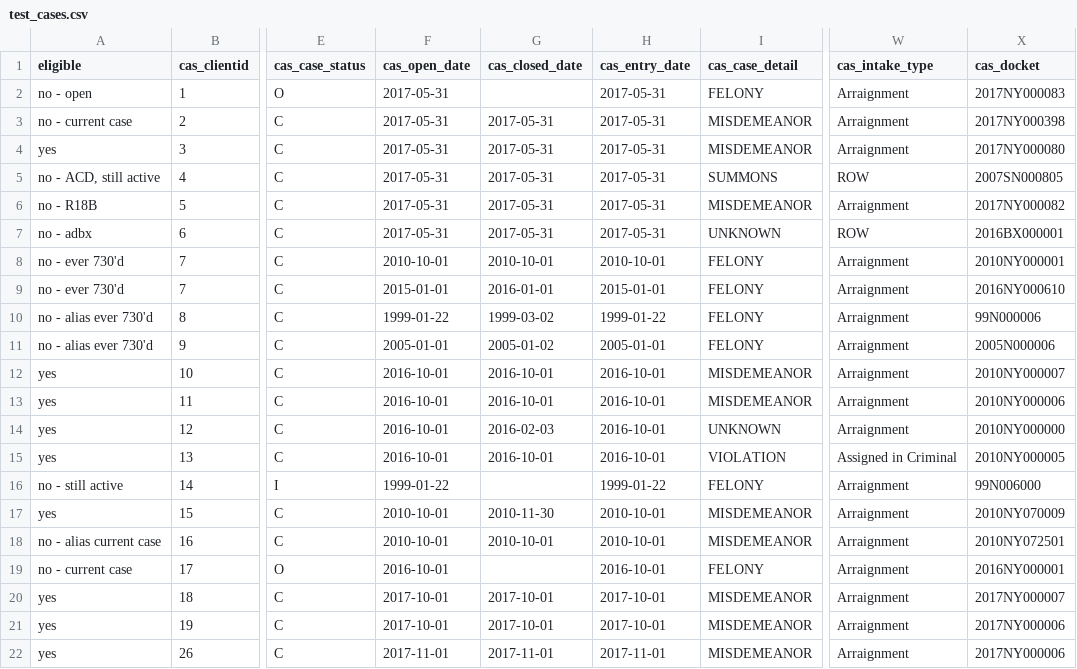
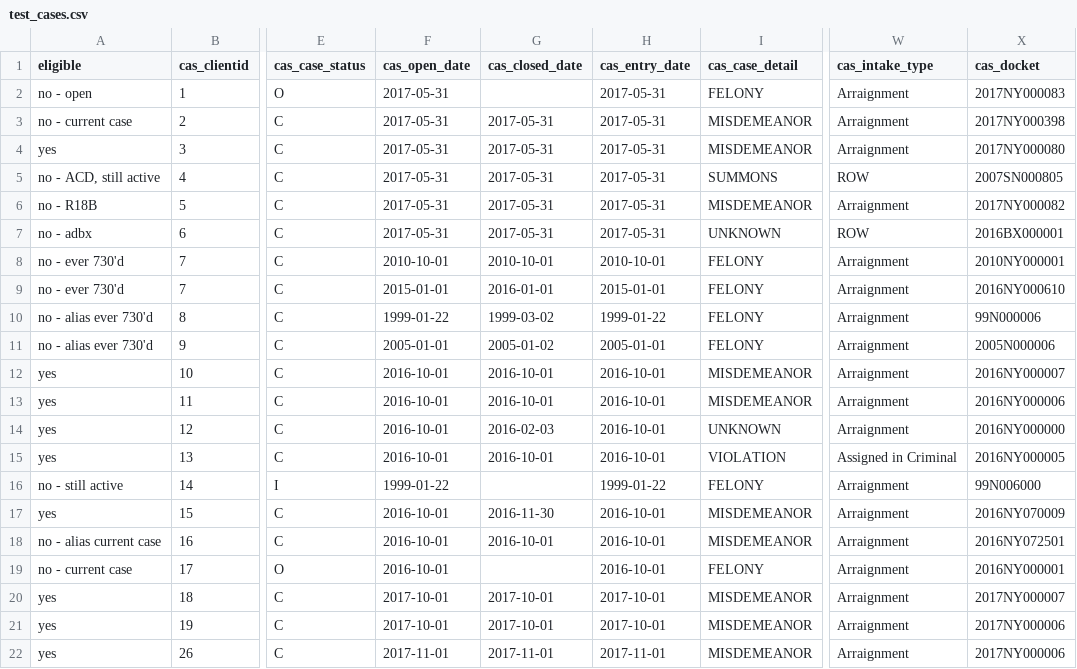
Before and after one commit to rcackerman/nycds-annual-survey, a CSV file: audit/test_cases.csv, drawn as a sheet; only a part is shown, gaps mark what is left out; the diff names each change by its address in the sheet, - before the commit and + after, or states it on an @@ line.

Commit message:
Updating docket numbers so they make sense

```diff
--- a/audit/test_cases.csv
+++ b/audit/test_cases.csv
-X12 (cas_docket): 2010NY000007
+X12 (cas_docket): 2016NY000007
-X13 (cas_docket): 2010NY000006
+X13 (cas_docket): 2016NY000006
-X14 (cas_docket): 2010NY000000
+X14 (cas_docket): 2016NY000000
-X15 (cas_docket): 2010NY000005
+X15 (cas_docket): 2016NY000005
-F17:F18 (cas_open_date): 2010-10-01
+F17:F18 (cas_open_date): 2016-10-01
-G17 (cas_closed_date): 2010-11-30
+G17 (cas_closed_date): 2016-11-30
-H17:H18 (cas_entry_date): 2010-10-01
+H17:H18 (cas_entry_date): 2016-10-01
-X17 (cas_docket): 2010NY070009
+X17 (cas_docket): 2016NY070009
-G18 (cas_closed_date): 2010-10-01
+G18 (cas_closed_date): 2016-10-01
-X18 (cas_docket): 2010NY072501
+X18 (cas_docket): 2016NY072501
```
